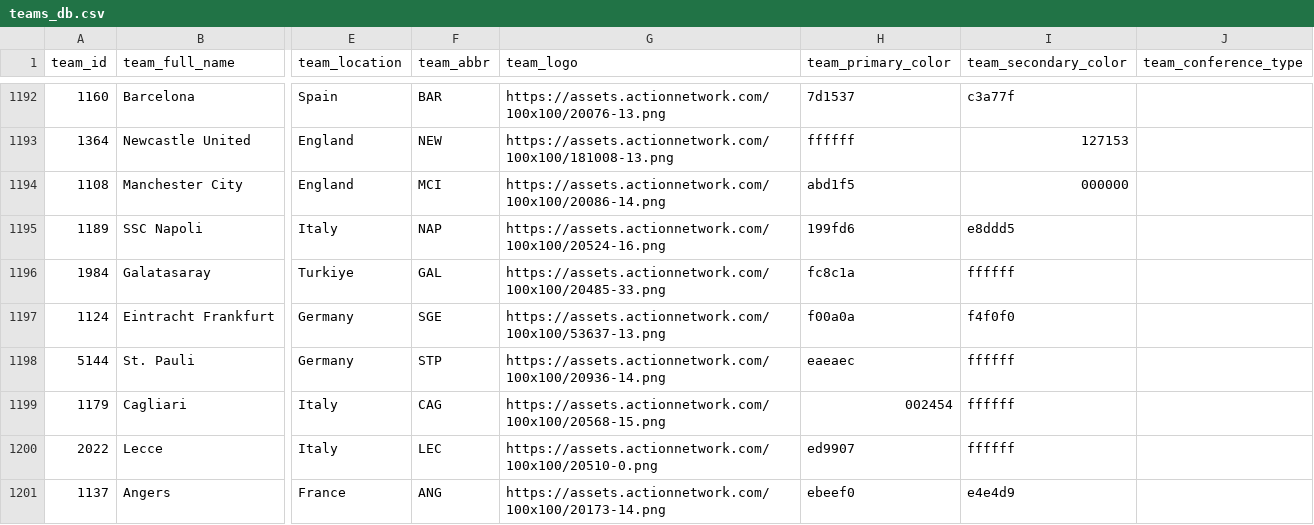
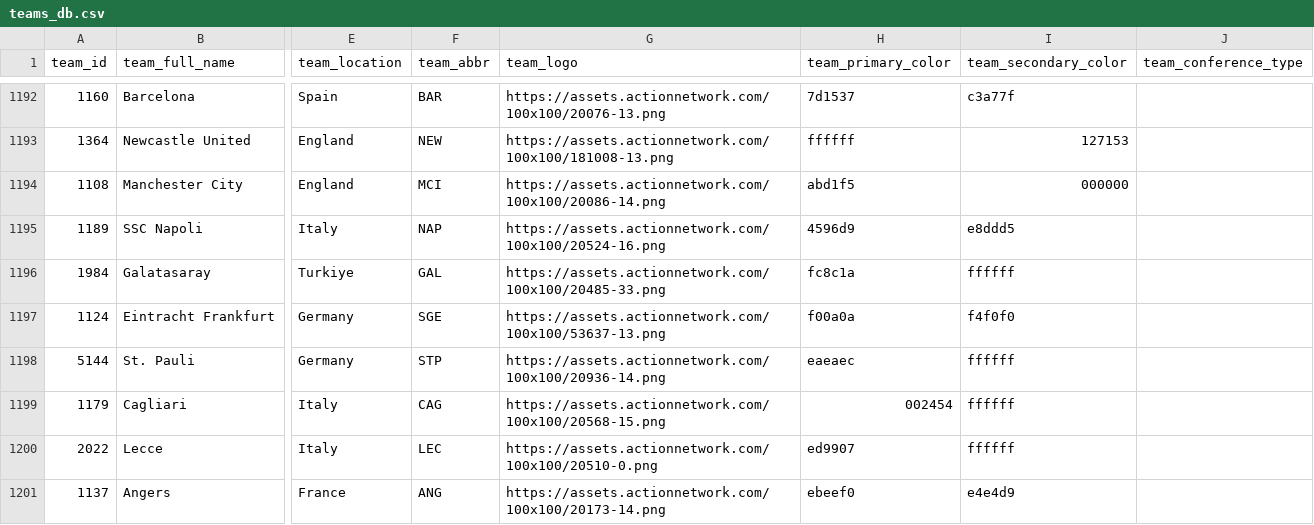
Before and after one commit to aaroncolesmith/data_action_network_clean, a CSV file: data/teams_db.csv, drawn as a sheet; only a part is shown, gaps mark what is left out; the diff names each change by its address in the sheet, - before the commit and + after, or states it on an @@ line.

Commit message:
Update data

```diff
--- a/data/teams_db.csv
+++ b/data/teams_db.csv
-H1195 (team_primary_color): 199fd6
+H1195 (team_primary_color): 4596d9
```
Also changed, not shown: 4 other files.
